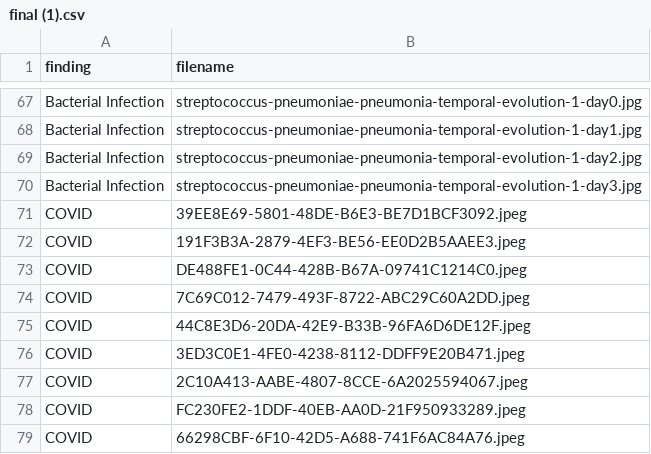
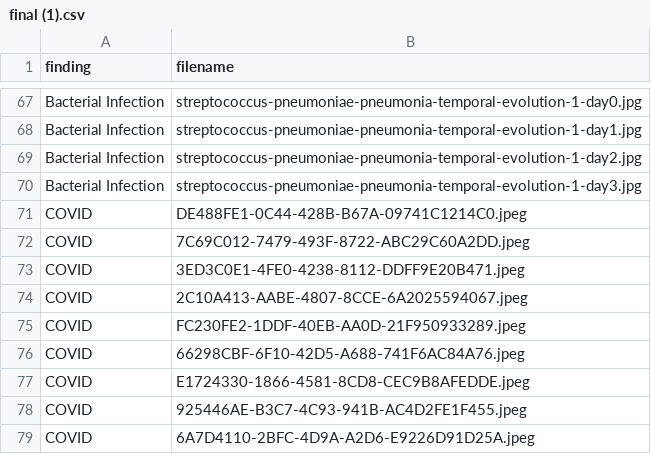
Before and after one commit to Nikhilkranthi/project, a CSV file: final (1).csv, drawn as a sheet; only a part is shown, gaps mark what is left out; the shorter side is filled out with more unchanged rows; the diff names each change by its address in the sheet, - before the commit and + after, or states it on an @@ line.

Commit message:
Update final (1).csv

```diff
--- a/final (1).csv
+++ b/final (1).csv
-row 71: COVID | 39EE8E69-5801-48DE-B6E3-BE7D1BCF3092.jpeg
-row 72: COVID | 191F3B3A-2879-4EF3-BE56-EE0D2B5AAEE3.jpeg
-row 75: COVID | 44C8E3D6-20DA-42E9-B33B-96FA6D6DE12F.jpeg
```
